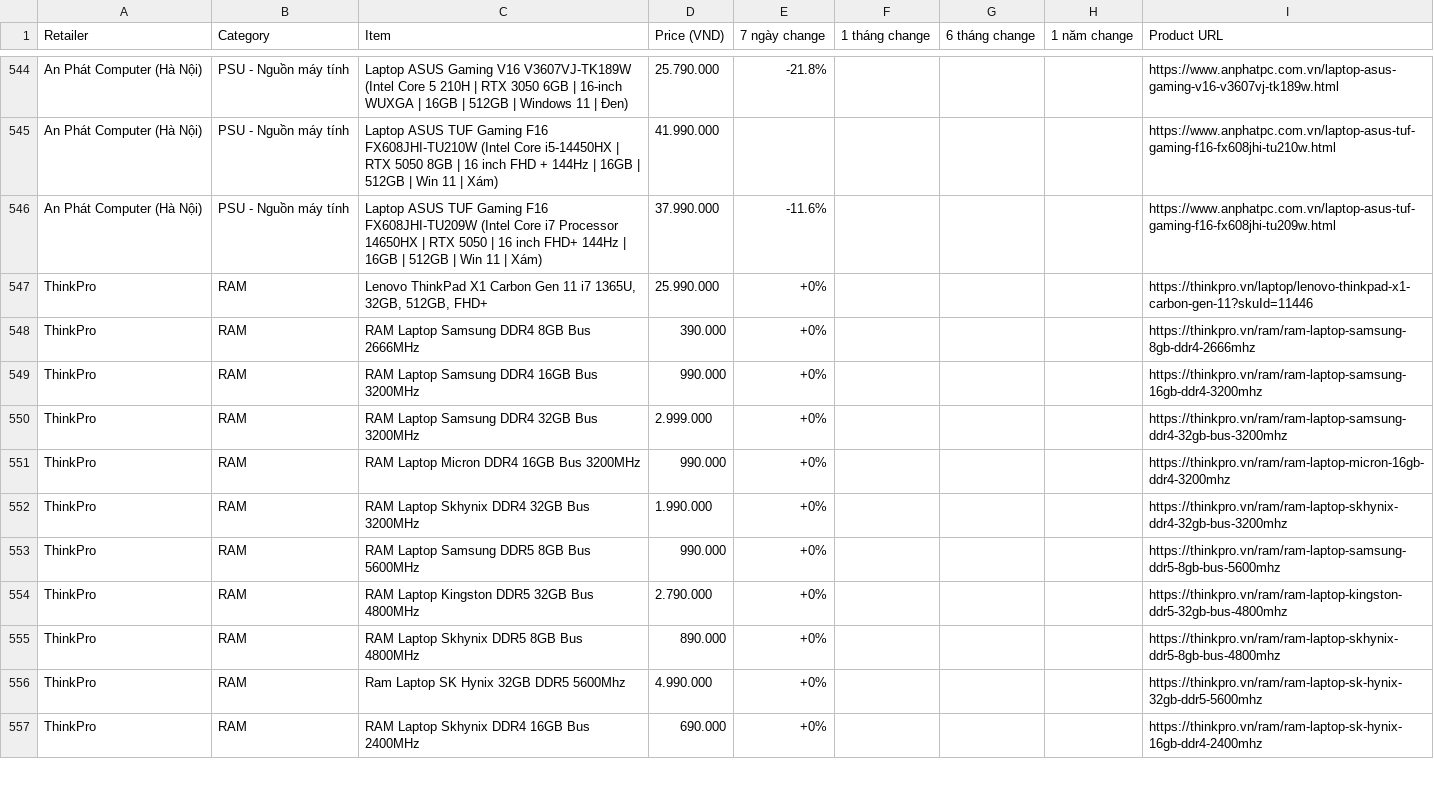
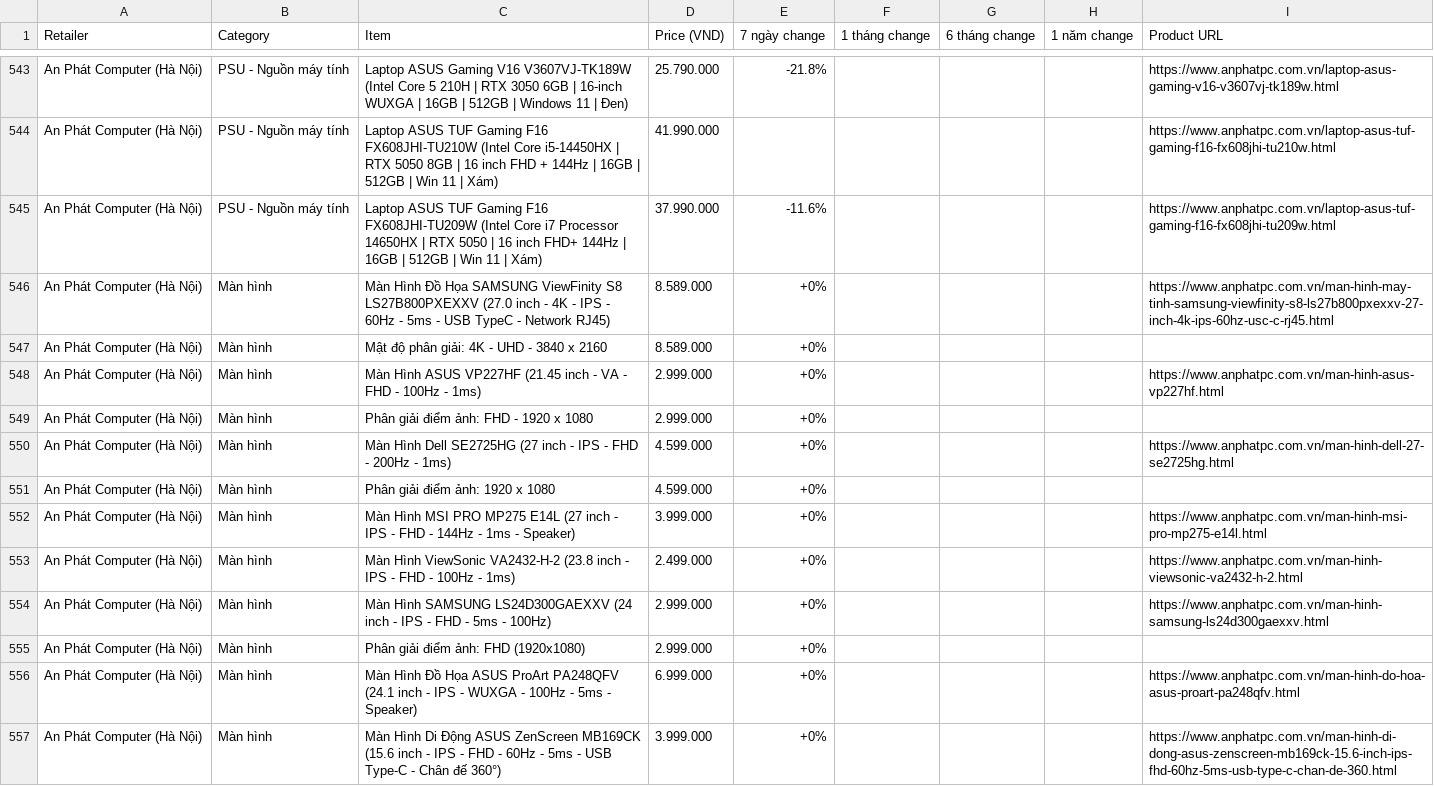
Before and after one commit to tuongphantrue/tech-price-mailer, a CSV file: docs/price_history_latest.csv, drawn as a sheet; only a part is shown, gaps mark what is left out; the shorter side is filled out with more unchanged rows; the diff covers the shown part only.

```diff
--- a/docs/price_history_latest.csv
+++ b/docs/price_history_latest.csv
@@ -546 +545,13 @@ An Phát Computer (Hà Nội),PSU - Nguồn máy tính,Laptop ASUS TUF Gaming F1
 An Phát Computer (Hà Nội),PSU - Nguồn máy tính,Laptop ASUS TUF Gaming F16 FX608JHI-TU209W (Intel Core i7 Processor 14650HX | RTX 5050 | 16 inch FHD+ 144Hz | 16GB | 512GB | Win 11 | Xám),37.990.000,-11.6%,,,,https://www.anphatpc.com.vn/laptop-asus-tuf-gaming-f16-fx608jhi-tu209w.html
+An Phát Computer (Hà Nội),Màn hình,Màn Hình Đồ Họa SAMSUNG ViewFinity S8 LS27B800PXEXXV (27.0 inch - 4K - IPS - 60Hz - 5ms - USB TypeC - Network RJ45),8.589.000,+0%,,,,https://www.anphatpc.com.vn/man-hinh-may-tinh-samsung-viewfinity-s8-ls27b800pxexxv-27-inch-4k-ips-60hz-usc-c-rj45.html
+An Phát Computer (Hà Nội),Màn hình,Mật độ phân giải: 4K - UHD - 3840 x 2160,8.589.000,+0%,,,,
+An Phát Computer (Hà Nội),Màn hình,Màn Hình ASUS VP227HF (21.45 inch - VA - FHD - 100Hz - 1ms),2.999.000,+0%,,,,https://www.anphatpc.com.vn/man-hinh-asus-vp227hf.html
+An Phát Computer (Hà Nội),Màn hình,Phân giải điểm ảnh: FHD - 1920 x 1080,2.999.000,+0%,,,,
+An Phát Computer (Hà Nội),Màn hình,Màn Hình Dell SE2725HG (27 inch - IPS - FHD - 200Hz - 1ms),4.599.000,+0%,,,,https://www.anphatpc.com.vn/man-hinh-dell-27-se2725hg.html
+An Phát Computer (Hà Nội),Màn hình,Phân giải điểm ảnh: 1920 x 1080,4.599.000,+0%,,,,
+An Phát Computer (Hà Nội),Màn hình,Màn Hình MSI PRO MP275 E14L (27 inch - IPS - FHD - 144Hz - 1ms - Speaker),3.999.000,+0%,,,,https://www.anphatpc.com.vn/man-hinh-msi-pro-mp275-e14l.html
+An Phát Computer (Hà Nội),Màn hình,Màn Hình ViewSonic VA2432-H-2 (23.8 inch - IPS - FHD - 100Hz - 1ms),2.499.000,+0%,,,,https://www.anphatpc.com.vn/man-hinh-viewsonic-va2432-h-2.html
+An Phát Computer (Hà Nội),Màn hình,Màn Hình SAMSUNG LS24D300GAEXXV (24 inch - IPS - FHD - 5ms - 100Hz),2.999.000,+0%,,,,https://www.anphatpc.com.vn/man-hinh-samsung-ls24d300gaexxv.html
+An Phát Computer (Hà Nội),Màn hình,Phân giải điểm ảnh: FHD (1920x1080),2.999.000,+0%,,,,
+An Phát Computer (Hà Nội),Màn hình,Màn Hình Đồ Họa ASUS ProArt PA248QFV (24.1 inch - IPS - WUXGA - 100Hz - 5ms - Speaker),6.999.000,+0%,,,,https://www.anphatpc.com.vn/man-hinh-do-hoa-asus-proart-pa248qfv.html
+An Phát Computer (Hà Nội),Màn hình,Màn Hình Di Động ASUS ZenScreen MB169CK (15.6 inch - IPS - FHD - 60Hz - 5ms - USB Type-C - Chân đế 360°),3.999.000,+0%,,,,https://www.anphatpc.com.vn/man-hinh-di-dong-asus-zenscreen-mb169ck-15.6-inch-ips-fhd-60hz-5ms-usb-type-c-chan-de-360.html
```
Also changed, not shown: 13 added rows, 2 removed rows, 10 moved rows and 5 edited cells elsewhere in this file.
